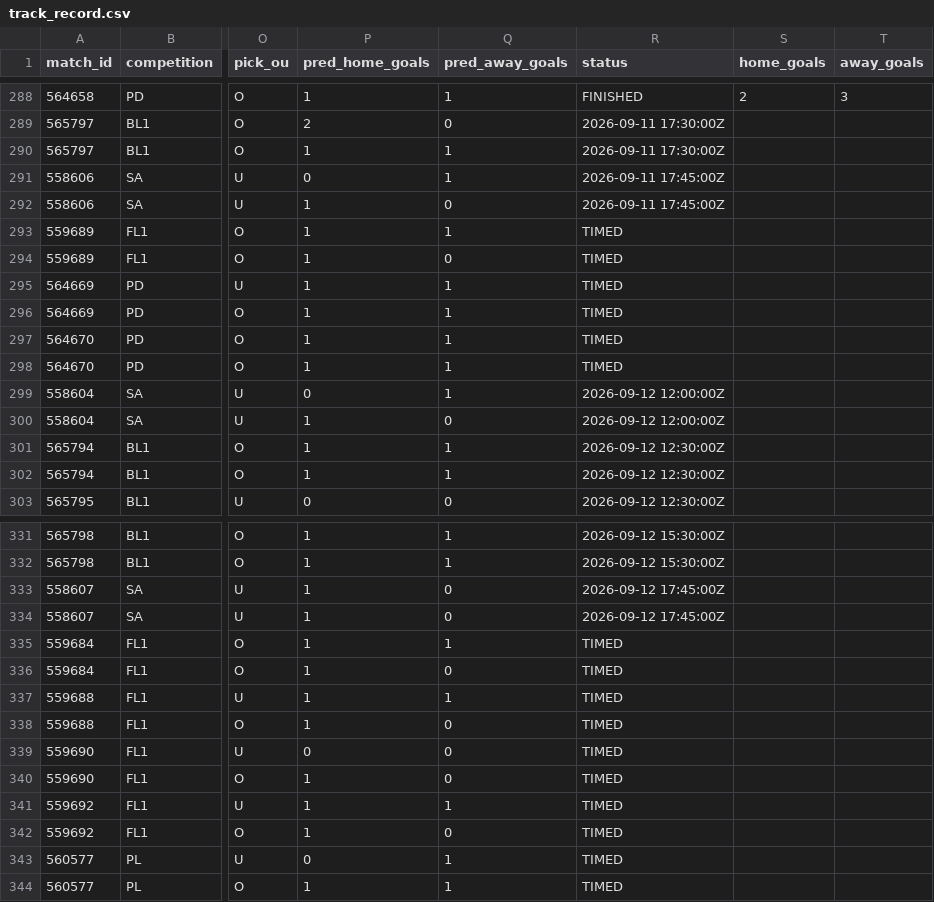
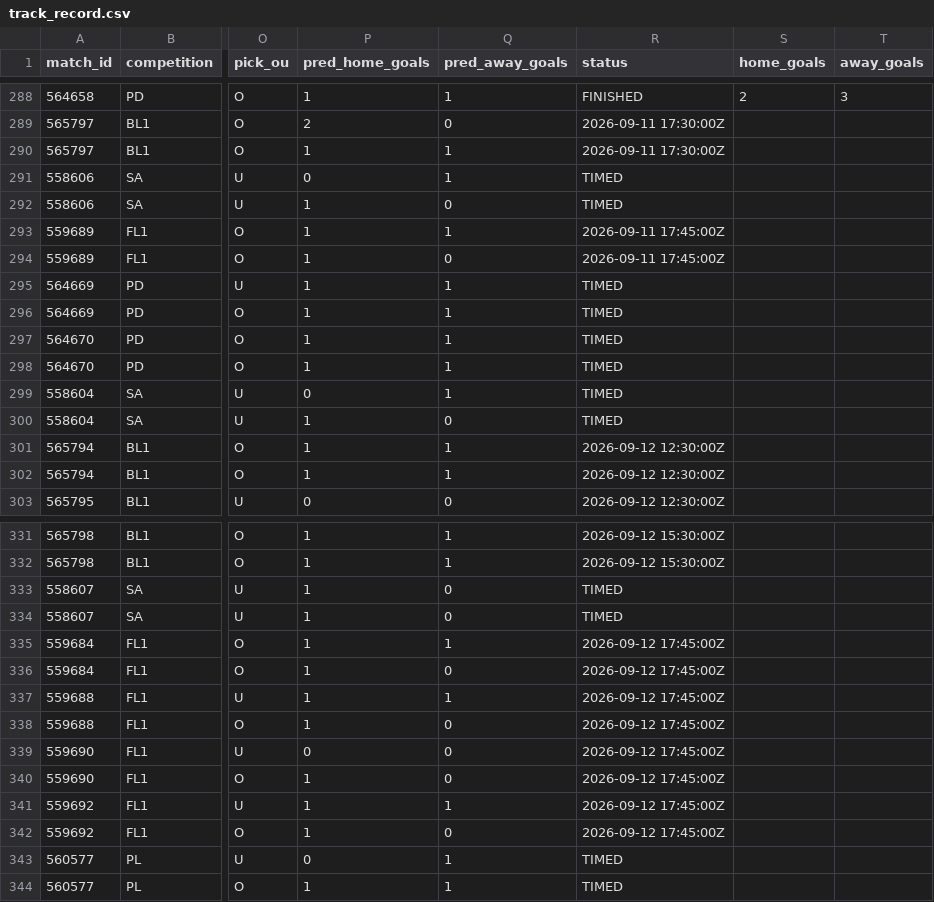
Before and after one commit to isaacruedabiota/FOOTBALL-PREDICTOR, a CSV file: track_record/track_record.csv, drawn as a sheet; only a part is shown, gaps mark what is left out; the diff covers the shown part only; the diff names each change by its address in the sheet, - before the commit and + after, or states it on an @@ line.

```diff
--- a/track_record/track_record.csv
+++ b/track_record/track_record.csv
-R291:R292 (status): 2026-09-11 17:45:00Z
+R291:R292 (status): TIMED
-R293:R294 (status): TIMED
+R293:R294 (status): 2026-09-11 17:45:00Z
-R299:R300 (status): 2026-09-12 12:00:00Z
+R299:R300 (status): TIMED
-R333:R334 (status): 2026-09-12 17:45:00Z
+R333:R334 (status): TIMED
-R335:R342 (status): TIMED
+R335:R342 (status): 2026-09-12 17:45:00Z
```
Also changed, not shown: 2 added rows and 52 edited cells elsewhere in this file, 1 other file.
